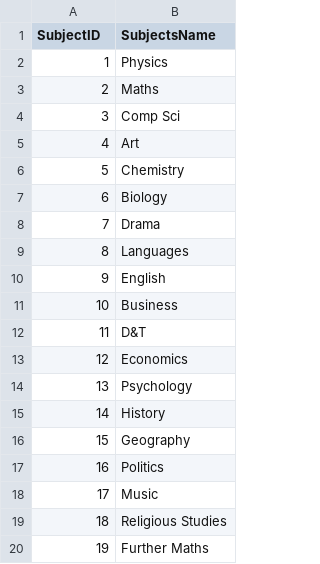
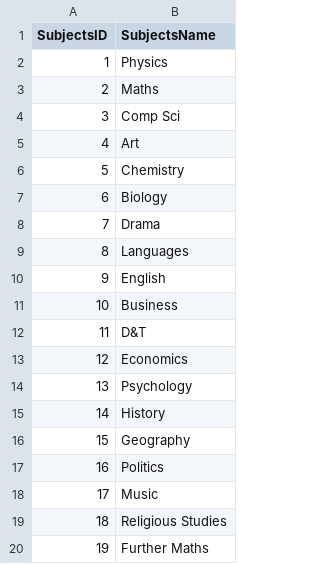
Before and after one commit to Underdemon/clubMatcher, a CSV file: src/databaseConnect/CSVs/subjects.csv, drawn as a sheet.

```diff
--- a/src/databaseConnect/CSVs/subjects.csv
+++ b/src/databaseConnect/CSVs/subjects.csv
@@ -1,2 +1,2 @@
-SubjectID,SubjectsName
+SubjectsID,SubjectsName
 1,Physics
```
Also changed, not shown: build/classes/databaseConnect/CSVs/subjects.csv, 21 other files.
